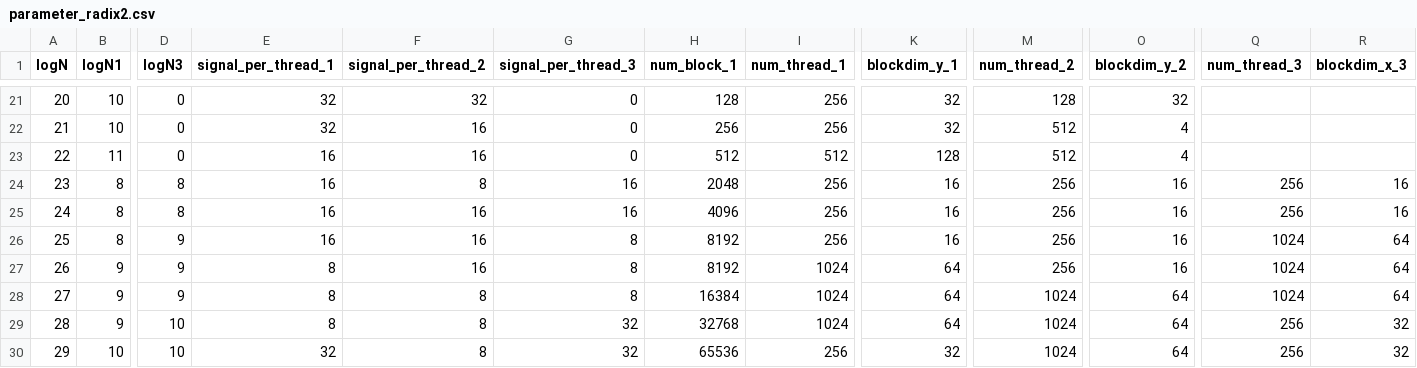
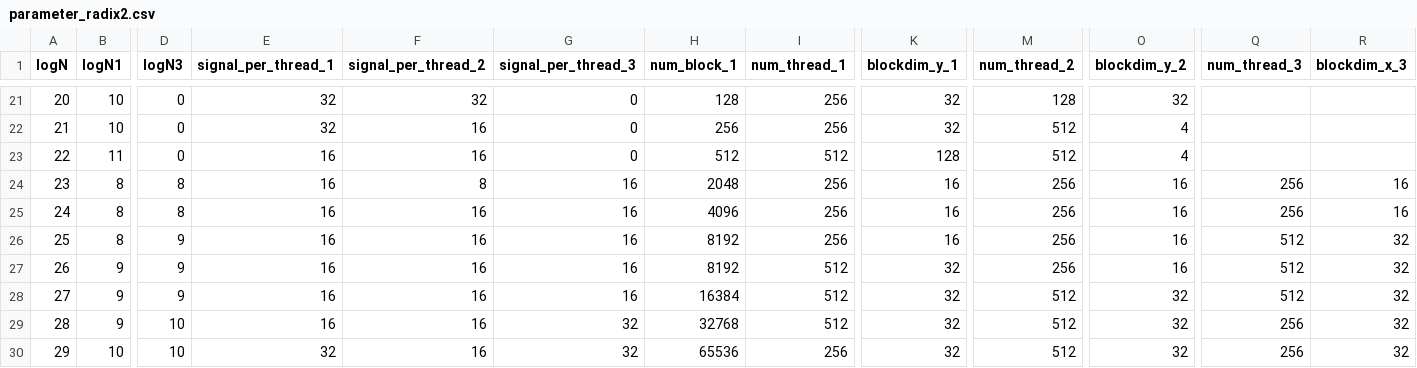
Before and after one commit to shixun404/HPCDeepNeuralNetworks, a CSV file: kernel/ft_fft/include/code_gen/parameter_radix2.csv, drawn as a sheet; only a part is shown, gaps mark what is left out; the diff names each change by its address in the sheet, - before the commit and + after, or states it on an @@ line.

Commit message:
update

```diff
--- a/kernel/ft_fft/include/code_gen/parameter_radix2.csv
+++ b/kernel/ft_fft/include/code_gen/parameter_radix2.csv
-G26:G28 (signal_per_thread_3): 8
+G26:G28 (signal_per_thread_3): 16
-Q26:Q28 (num_thread_3): 1024
+Q26:Q28 (num_thread_3): 512
-R26:R28 (blockdim_x_3): 64
+R26:R28 (blockdim_x_3): 32
-E27:E29 (signal_per_thread_1): 8
+E27:E29 (signal_per_thread_1): 16
-I27:I29 (num_thread_1): 1024
+I27:I29 (num_thread_1): 512
-K27:K29 (blockdim_y_1): 64
+K27:K29 (blockdim_y_1): 32
-F28:F30 (signal_per_thread_2): 8
+F28:F30 (signal_per_thread_2): 16
-M28:M30 (num_thread_2): 1024
+M28:M30 (num_thread_2): 512
-O28:O30 (blockdim_y_2): 64
+O28:O30 (blockdim_y_2): 32
```
